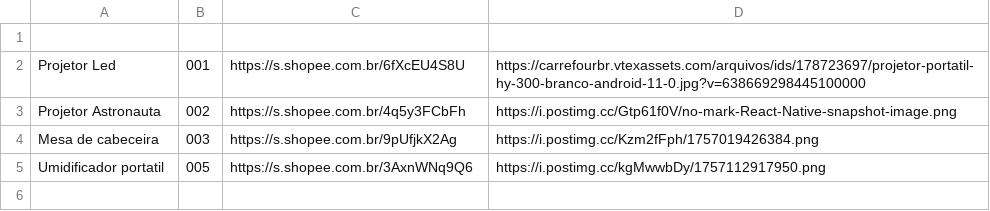
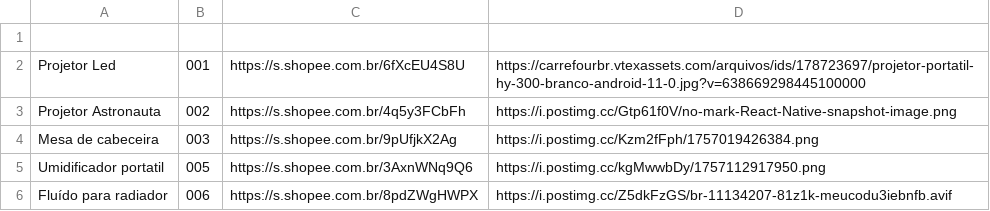
Before and after one commit to joaocarlosaugustobr-sys/Busca-produto2, a CSV file: produtos.csv, drawn as a sheet; the diff names each change by its address in the sheet, - before the commit and + after, or states it on an @@ line.

Commit message:
Update produtos.csv

```diff
--- a/produtos.csv
+++ b/produtos.csv
+row 6: Fluído para radiador | 006 | https://s.shopee.com.br/8pdZWgHWPX | https://i.postimg.cc/Z5dkFzGS/br-11134207-81z1k-meucodu3iebnfb.avif
```
